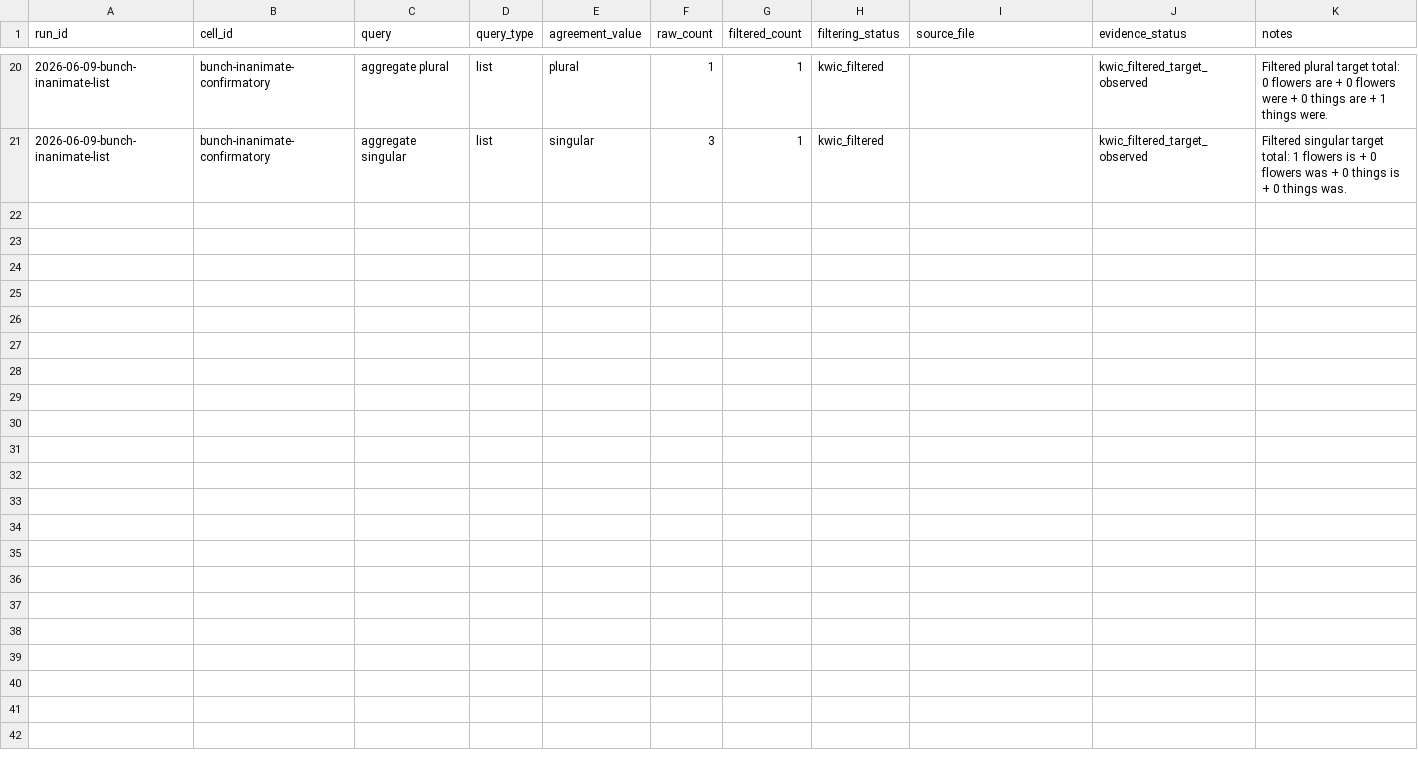
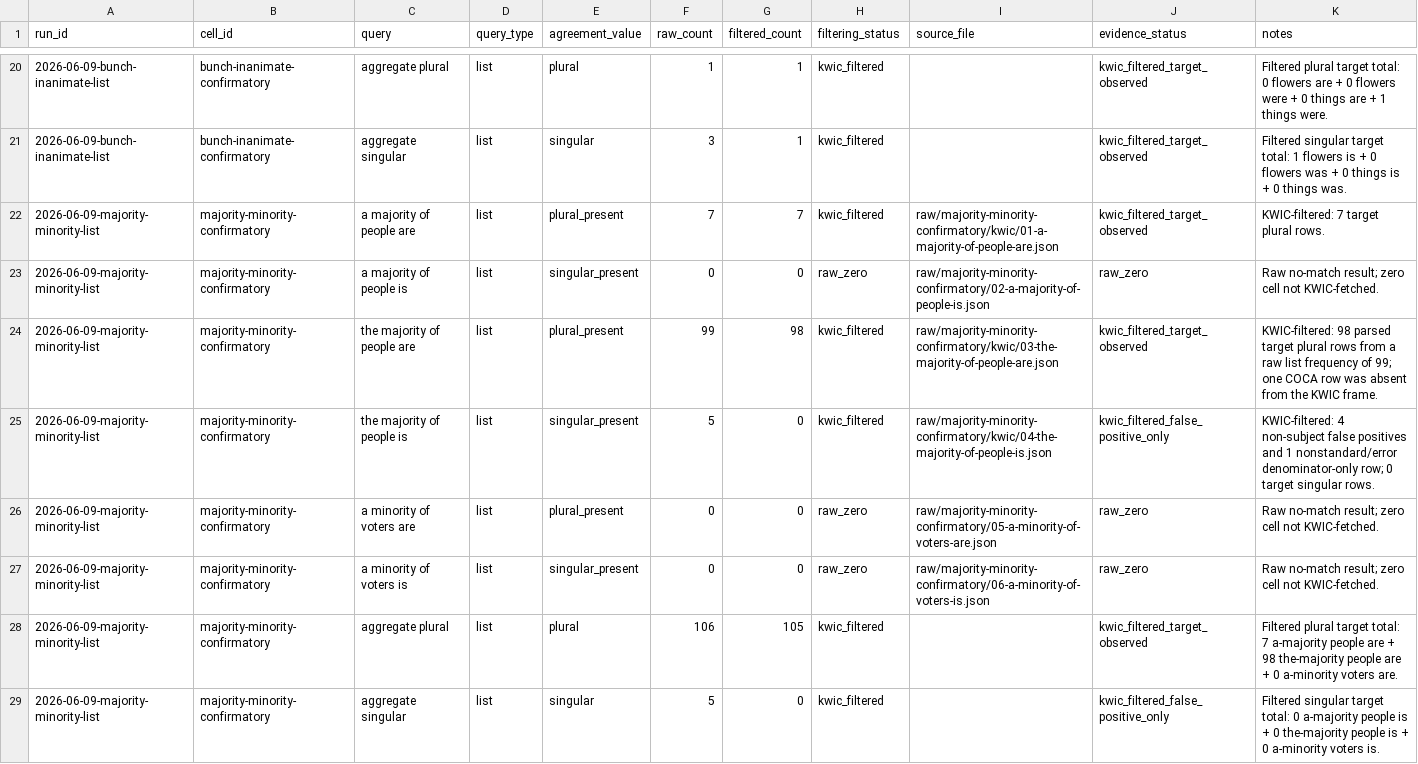
Before and after one commit to BrettRey/Grammaticality-de-idealized-v2, a CSV file: subprojects/evolutionary-dag-workbench/data/agr-coca-projection/summary.csv, drawn as a sheet; only a part is shown, gaps mark what is left out.

Commit message:
Add AGR COCA majority tranche

```diff
--- a/subprojects/evolutionary-dag-workbench/data/agr-coca-projection/summary.csv
+++ b/subprojects/evolutionary-dag-workbench/data/agr-coca-projection/summary.csv
@@ -21 +21,9 @@ run_id,cell_id,query,query_type,agreement_value,raw_count,filtered_count,filteri
 2026-06-09-bunch-inanimate-list,bunch-inanimate-confirmatory,aggregate singular,list,singular,3,1,kwic_filtered,,kwic_filtered_target_observed,Filtered singular target total: 1 flowers is + 0 flowers was + 0 things is + 0 things was.
+2026-06-09-majority-minority-list,majority-minority-confirmatory,a majority of people are,list,plural_present,7,7,kwic_filtered,raw/majority-minority-confirmatory/kwic/01-a-majority-of-people-are.json,kwic_filtered_target_observed,KWIC-filtered: 7 target plural rows.
+2026-06-09-majority-minority-list,majority-minority-confirmatory,a majority of people is,list,singular_present,0,0,raw_zero,raw/majority-minority-confirmatory/02-a-majority-of-people-is.json,raw_zero,Raw no-match result; zero cell not KWIC-fetched.
+2026-06-09-majority-minority-list,majority-minority-confirmatory,the majority of people are,list,plural_present,99,98,kwic_filtered,raw/majority-minority-confirmatory/kwic/03-the-majority-of-people-are.json,kwic_filtered_target_observed,KWIC-filtered: 98 parsed target plural rows from a raw list frequency of 99; one COCA row was absent from the KWIC frame.
+2026-06-09-majority-minority-list,majority-minority-confirmatory,the majority of people is,list,singular_present,5,0,kwic_filtered,raw/majority-minority-confirmatory/kwic/04-the-majority-of-people-is.json,kwic_filtered_false_positive_only,KWIC-filtered: 4 non-subject false positives and 1 nonstandard/error denominator-only row; 0 target singular rows.
+2026-06-09-majority-minority-list,majority-minority-confirmatory,a minority of voters are,list,plural_present,0,0,raw_zero,raw/majority-minority-confirmatory/05-a-minority-of-voters-are.json,raw_zero,Raw no-match result; zero cell not KWIC-fetched.
+2026-06-09-majority-minority-list,majority-minority-confirmatory,a minority of voters is,list,singular_present,0,0,raw_zero,raw/majority-minority-confirmatory/06-a-minority-of-voters-is.json,raw_zero,Raw no-match result; zero cell not KWIC-fetched.
+2026-06-09-majority-minority-list,majority-minority-confirmatory,aggregate plural,list,plural,106,105,kwic_filtered,,kwic_filtered_target_observed,Filtered plural target total: 7 a-majority people are + 98 the-majority people are + 0 a-minority voters are.
+2026-06-09-majority-minority-list,majority-minority-confirmatory,aggregate singular,list,singular,5,0,kwic_filtered,,kwic_filtered_false_positive_only,Filtered singular target total: 0 a-majority people is + 0 the-majority people is + 0 a-minority voters is.
```
Also changed, not shown: subprojects/evolutionary-dag-workbench/data/agr-coca-projection/query-plan.csv, 15 other files.
